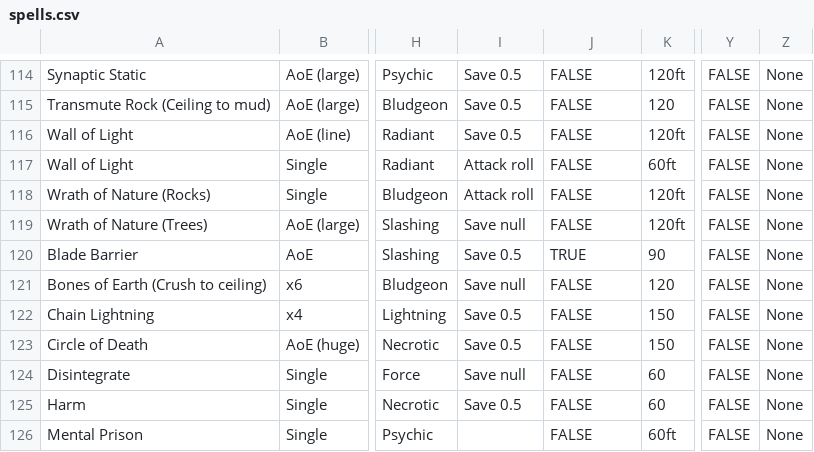
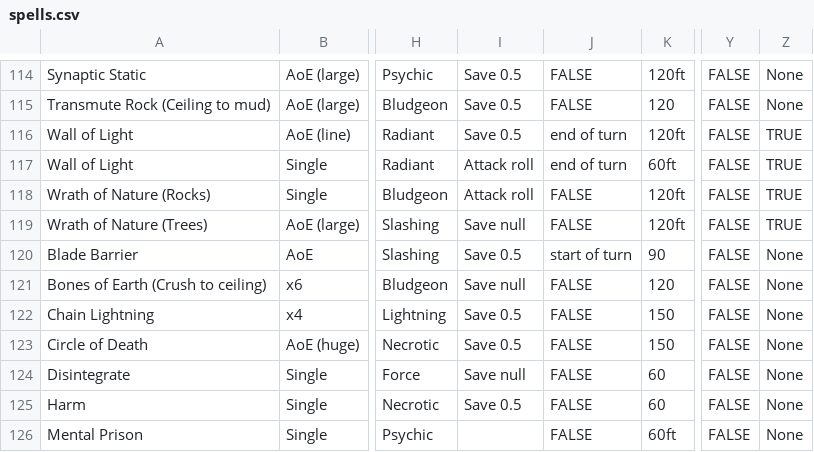
Before and after one commit to EccentricTom/Monster_Mash, a CSV file: Data/spells.csv, drawn as a sheet; only a part is shown, gaps mark what is left out; the diff names each change by its address in the sheet, - before the commit and + after, or states it on an @@ line.

Commit message:
Minor tweaks to spells table

```diff
--- a/Data/spells.csv
+++ b/Data/spells.csv
-J116:J117: FALSE
+J116:J117: end of turn
-Z116:Z119: None
+Z116:Z119: TRUE
-J120: TRUE
+J120: start of turn
```
